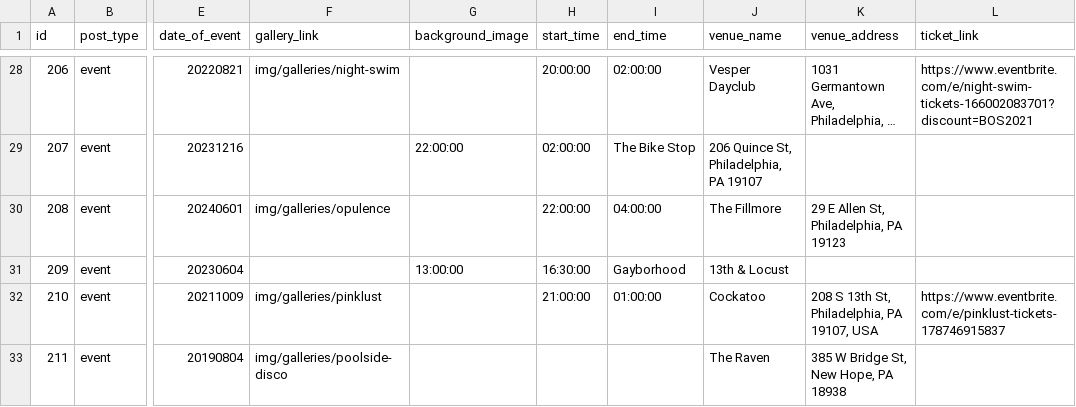
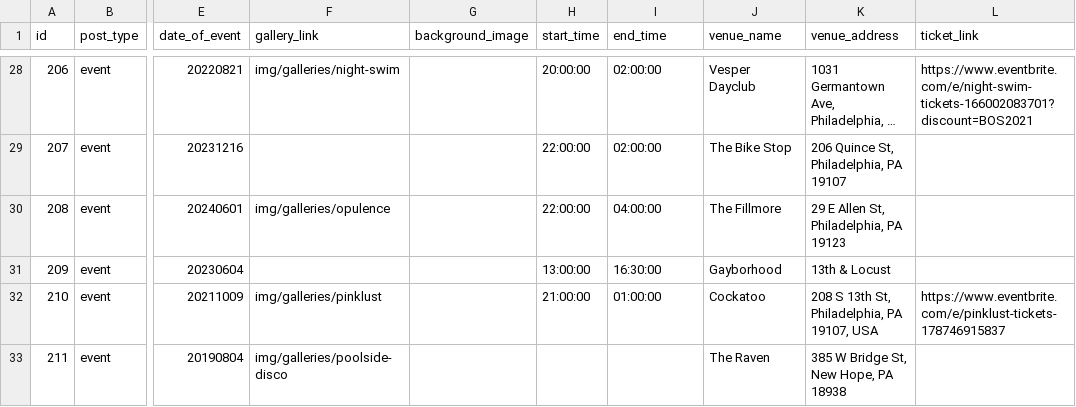
Before and after one commit to matthewmorrone/bos-philly, a CSV file: tools/csv/events.csv, drawn as a sheet; only a part is shown, gaps mark what is left out; long unchanged cells end in …; the diff covers the shown part only; the diff names each change by its address in the sheet, - before the commit and + after, or states it on an @@ line.

```diff
--- a/tools/csv/events.csv
+++ b/tools/csv/events.csv
-G29 (background_image): 22:00:00
+G29 (background_image): (empty)
-H29 (start_time): 02:00:00
+H29 (start_time): 22:00:00
-I29 (end_time): The Bike Stop
+I29 (end_time): 02:00:00
-J29 (venue_name): 206 Quince St, Philadelphia, PA 19107
+J29 (venue_name): The Bike Stop
-K29 (venue_address): (empty)
+K29 (venue_address): 206 Quince St, Philadelphia, PA 19107
-G31 (background_image): 13:00:00
+G31 (background_image): (empty)
-H31 (start_time): 16:30:00
+H31 (start_time): 13:00:00
-I31 (end_time): Gayborhood
+I31 (end_time): 16:30:00
-J31 (venue_name): 13th & Locust
+J31 (venue_name): Gayborhood
-K31 (venue_address): (empty)
+K31 (venue_address): 13th & Locust
```
Also changed, not shown: 109 edited cells elsewhere in this file, 28 other files.
